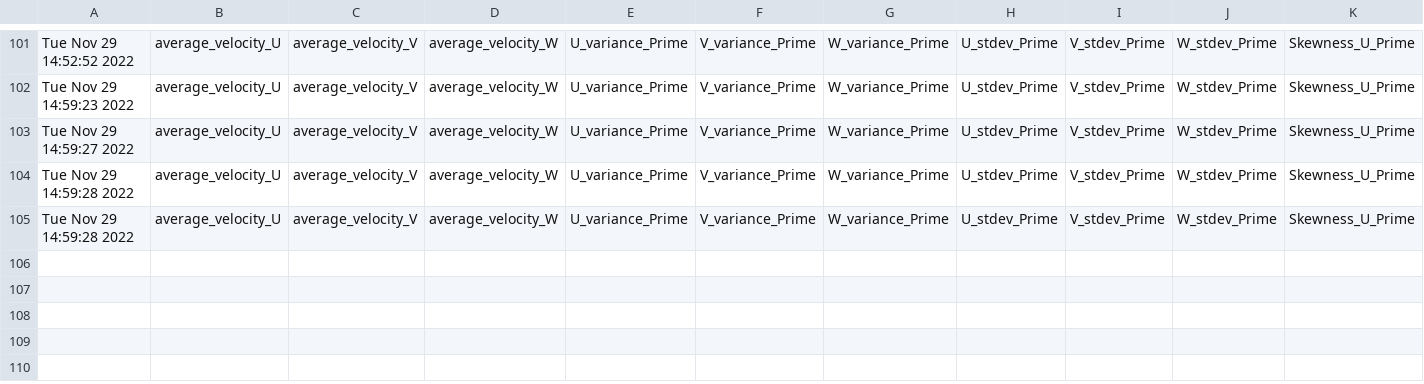
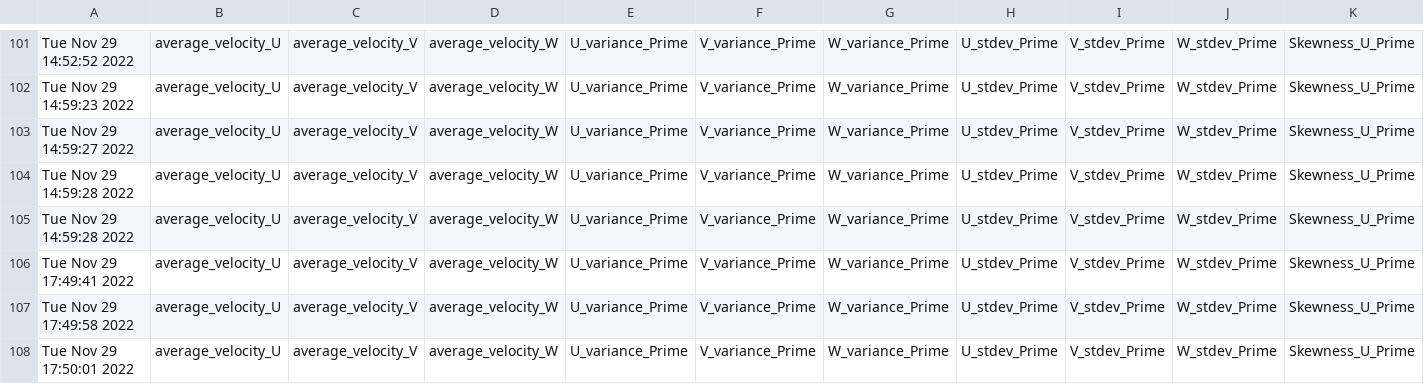
Before and after one commit to atriguha/project3, a CSV file: Results_v2.csv, drawn as a sheet; only a part is shown, gaps mark what is left out; rows hold the shown columns only; the diff names each change by its address in the sheet, - before the commit and + after, or states it on an @@ line.

```diff
--- a/Results_v2.csv
+++ b/Results_v2.csv
+row 106: Tue Nov 29 17:49:41 2022 | average_velocity_U | average_velocity_V | average_velocity_W | U_variance_Prime | V_variance_Prime | W_variance_Prime | U_stdev_Prime | V_stdev_Prime | W_stdev_Prime | Skewness_U_Prime
+row 107: Tue Nov 29 17:49:58 2022 | average_velocity_U | average_velocity_V | average_velocity_W | U_variance_Prime | V_variance_Prime | W_variance_Prime | U_stdev_Prime | V_stdev_Prime | W_stdev_Prime | Skewness_U_Prime
+row 108: Tue Nov 29 17:50:01 2022 | average_velocity_U | average_velocity_V | average_velocity_W | U_variance_Prime | V_variance_Prime | W_variance_Prime | U_stdev_Prime | V_stdev_Prime | W_stdev_Prime | Skewness_U_Prime
```
Also changed, not shown: methods_timestamp.csv, 1 other file.
